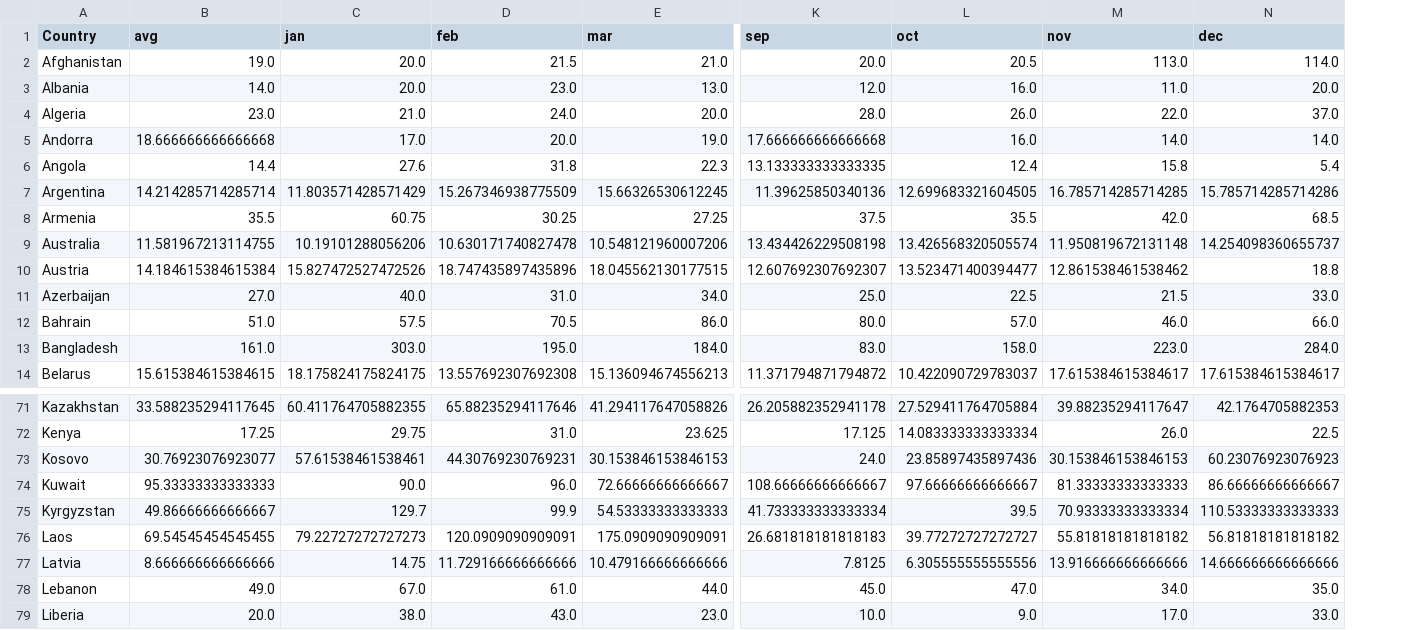
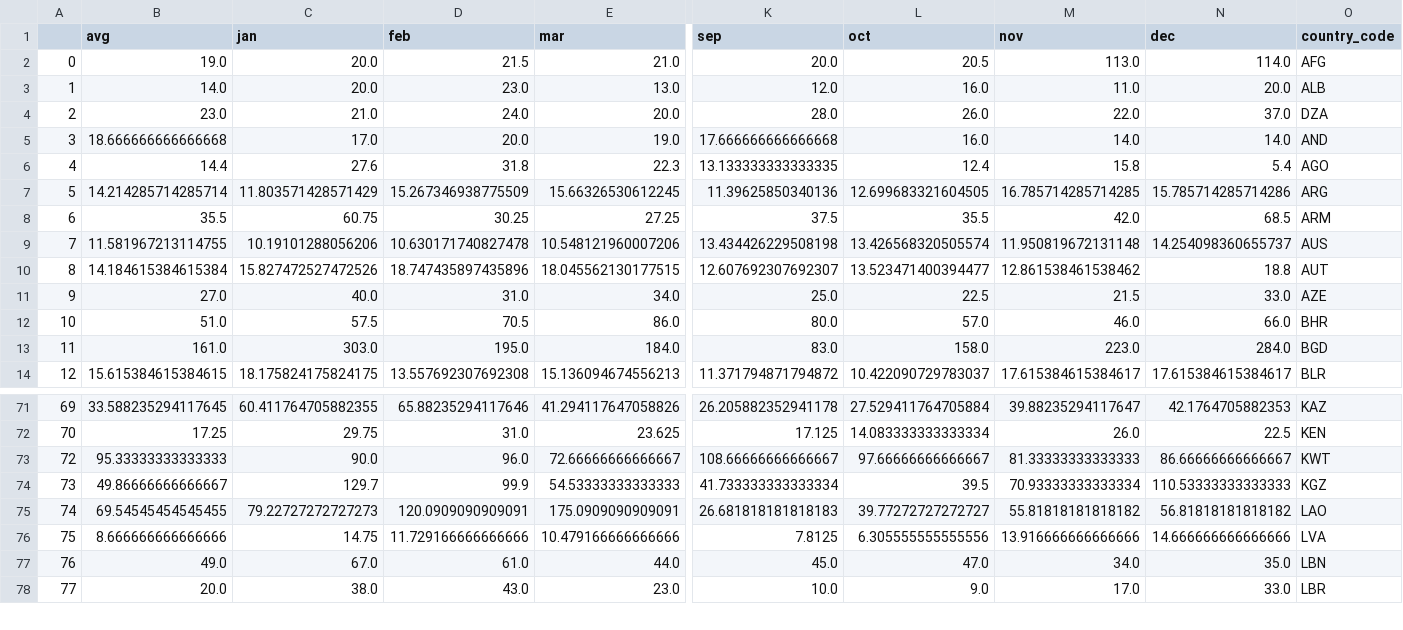
Before and after one commit to erdnuz/climate_lens, a CSV file: data/air_quality.csv, drawn as a sheet; only a part is shown, gaps mark what is left out; removed rows and columns are numbered as before the commit, all else as after; rows hold the shown columns only; the diff names each change by its address in the sheet, - before the commit and + after, or states it on an @@ line.

```diff
--- a/data/air_quality.csv
+++ b/data/air_quality.csv
-column A (Country), rows 2-14: Afghanistan | Albania | Algeria | Andorra | Angola | Argentina | Armenia | Australia | Austria | Azerbaijan | Bahrain | Bangladesh | Belarus; rows 71-72: Kazakhstan | Kenya; rows 74-79: Kuwait | Kyrgyzstan | Laos | Latvia | Lebanon | Liberia
+column A, rows 2-14: 0 | 1 | 2 | 3 | 4 | 5 | 6 | 7 | 8 | 9 | 10 | 11 | 12; rows 71-78: 69 | 70 | 72 | 73 | 74 | 75 | 76 | 77
+column O (country_code), rows 2-14: AFG | ALB | DZA | AND | AGO | ARG | ARM | AUS | AUT | AZE | BHR | BGD | BLR; rows 71-78: KAZ | KEN | KWT | KGZ | LAO | LVA | LBN | LBR
-row 73: Kosovo | 30.76923076923077 | 57.61538461538461 | 44.30769230769231 | 30.153846153846153 | 24.0 | 23.85897435897436 | 30.153846153846153 | 60.23076923076923
```
Also changed, not shown: data/pollution.csv, 3 other files.
